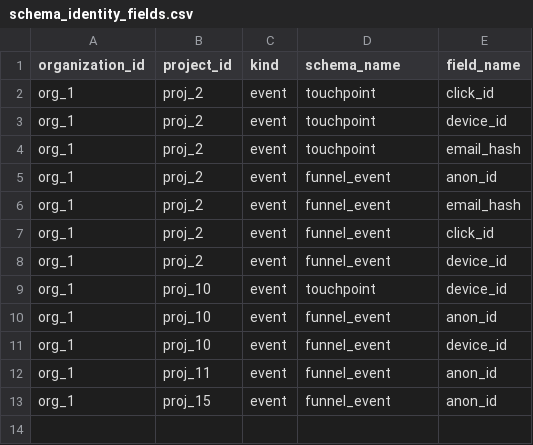
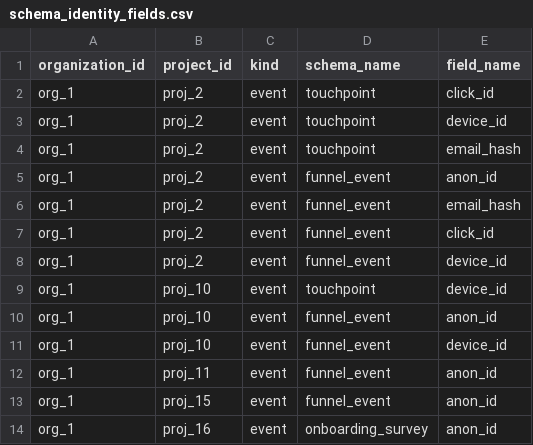
Before and after one commit to yarivluts/smart-marketing, a CSV file: packages/dbt-transform/dbt/seeds/schema_identity_fields.csv, drawn as a sheet; the diff names each change by its address in the sheet, - before the commit and + after, or states it on an @@ line.

```diff
--- a/packages/dbt-transform/dbt/seeds/schema_identity_fields.csv
+++ b/packages/dbt-transform/dbt/seeds/schema_identity_fields.csv
+row 14: org_1 | proj_16 | event | onboarding_survey | anon_id
```
Also changed, not shown: packages/dbt-transform/dbt/seeds/raw_records.csv, 43 other files.
